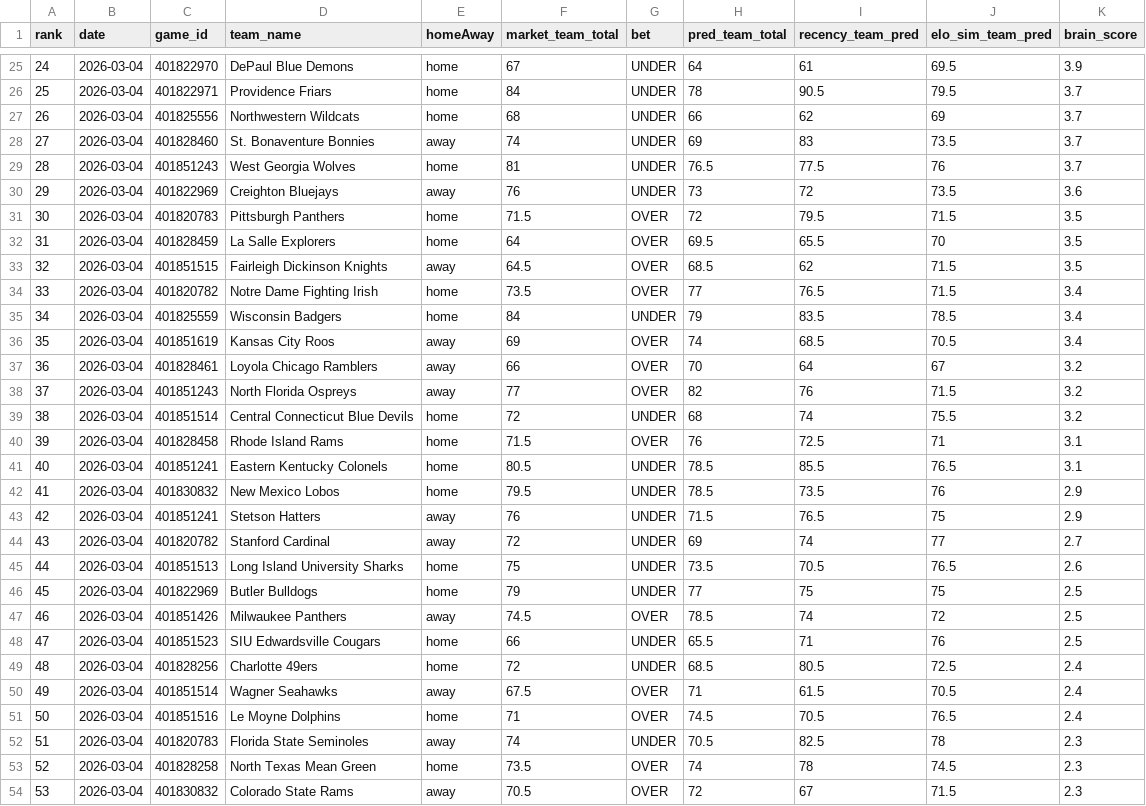
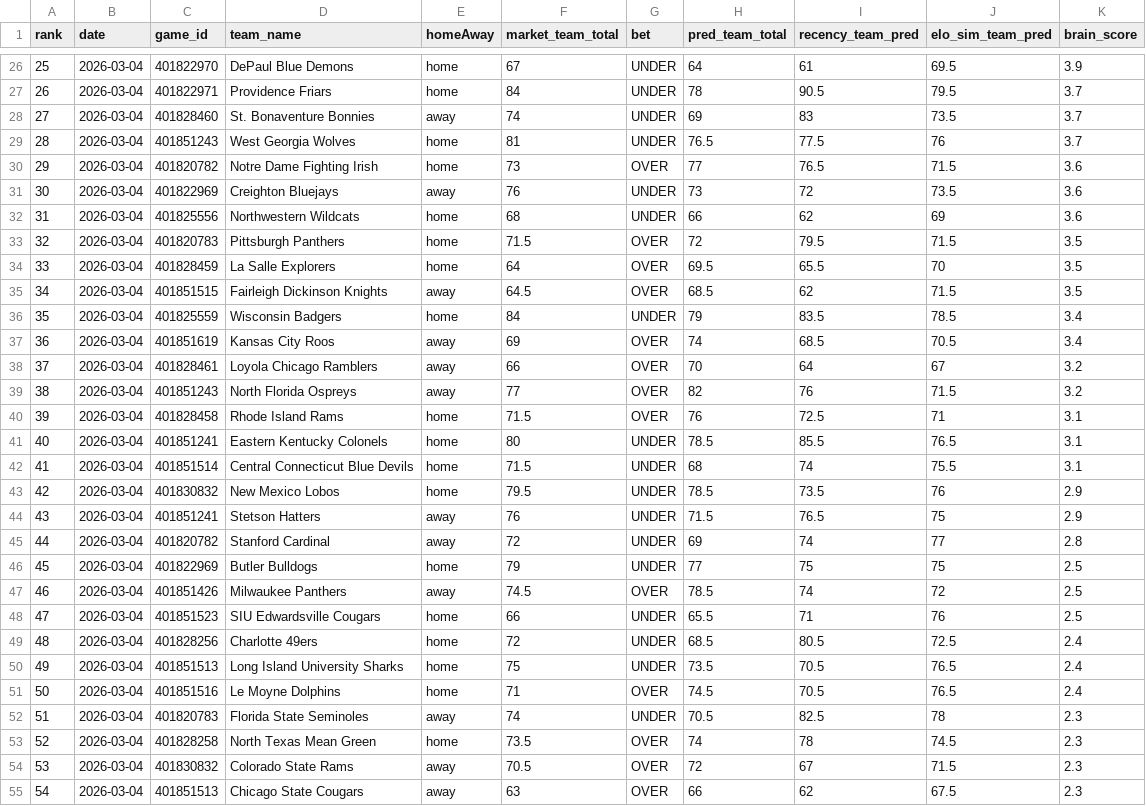
Before and after one commit to CameronBroussard6/cbb-site, a CSV file: data/team_totals_today.csv, drawn as a sheet; only a part is shown, gaps mark what is left out; the shorter side is filled out with more unchanged rows; removed rows and columns are numbered as before the commit, all else as after; the diff covers the shown part only; the diff names each change by its address in the sheet, - before the commit and + after, or states it on an @@ line.

```diff
--- a/data/team_totals_today.csv
+++ b/data/team_totals_today.csv
@@ column A (rank) renumbered between rows 21 and 45 @@
-row 27: 26 | 2026-03-04 | 401825556 | Northwestern Wildcats | home | 68 | UNDER | 66 | 62 | 69 | 3.7
+row 30: 29 | 2026-03-04 | 401820782 | Notre Dame Fighting Irish | home | 73 | OVER | 77 | 76.5 | 71.5 | 3.6
+row 32: 31 | 2026-03-04 | 401825556 | Northwestern Wildcats | home | 68 | UNDER | 66 | 62 | 69 | 3.6
-row 34: 33 | 2026-03-04 | 401820782 | Notre Dame Fighting Irish | home | 73.5 | OVER | 77 | 76.5 | 71.5 | 3.4
-row 39: 38 | 2026-03-04 | 401851514 | Central Connecticut Blue Devils | home | 72 | UNDER | 68 | 74 | 75.5 | 3.2
-F41 (market_team_total): 80.5
+F41 (market_team_total): 80
+row 42: 41 | 2026-03-04 | 401851514 | Central Connecticut Blue Devils | home | 71.5 | UNDER | 68 | 74 | 75.5 | 3.1
-K45 (brain_score): 2.7
+K45 (brain_score): 2.8
-row 45: 44 | 2026-03-04 | 401851513 | Long Island University Sharks | home | 75 | UNDER | 73.5 | 70.5 | 76.5 | 2.6
-row 50: 49 | 2026-03-04 | 401851514 | Wagner Seahawks | away | 67.5 | OVER | 71 | 61.5 | 70.5 | 2.4
+row 50: 49 | 2026-03-04 | 401851513 | Long Island University Sharks | home | 75 | UNDER | 73.5 | 70.5 | 76.5 | 2.4
```
Also changed, not shown: 1 added row and 5 edited cells elsewhere in this file, data/game_totals_today.csv, data/spreads_today.csv.
